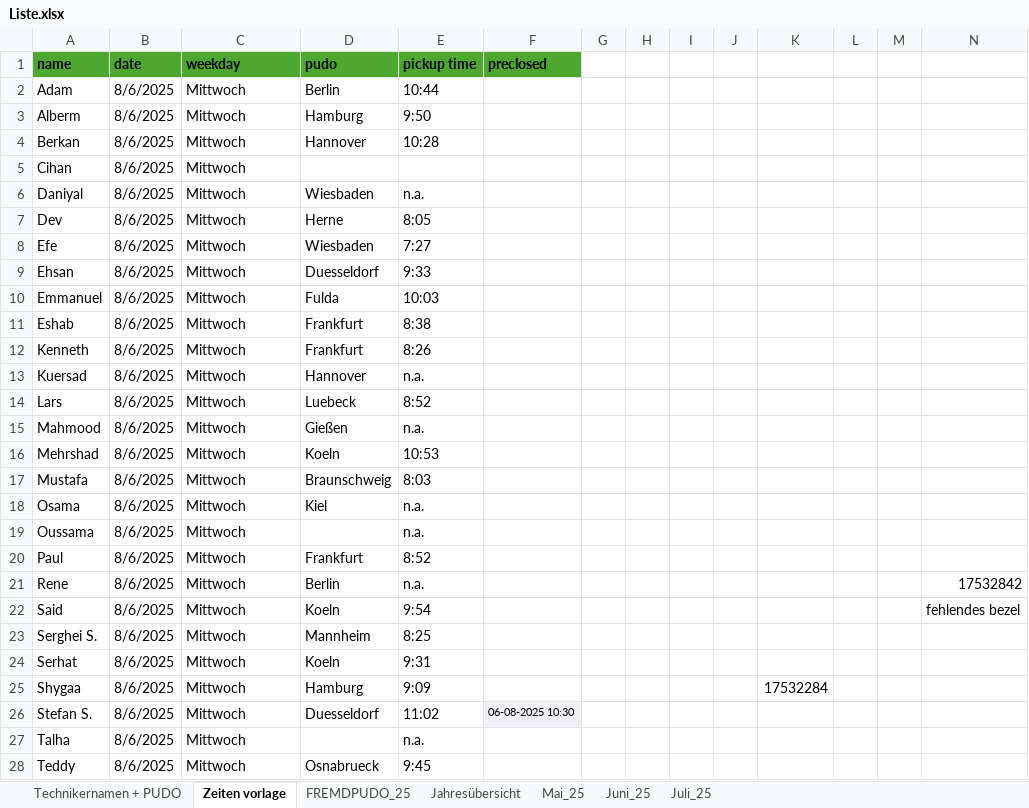
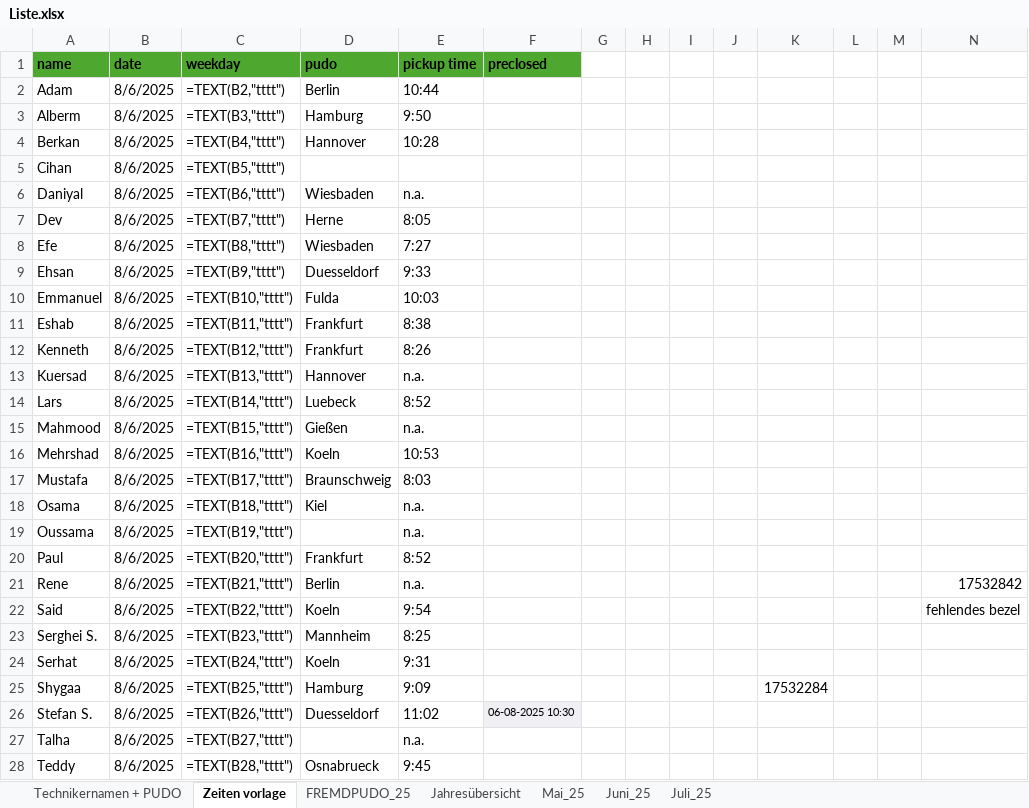
Before and after one commit to erenzmk/Dispatch, an Excel workbook: data/Liste.xlsx, sheet Zeiten vorlage, drawn as a sheet; only a part is shown; values as stored, in another font and other column widths than the file's, no borders; formulas without a stored value are shown as written; 1 other sheet too large or unreadable and not compared; the diff covers the shown part only; the diff names each change by its address in the sheet, - before the commit and + after, or states it on an @@ line.

```diff
--- a/data/Liste.xlsx (sheet Zeiten vorlage)
+++ b/data/Liste.xlsx (sheet Zeiten vorlage)
-C2 (weekday): Mittwoch
+C2 (weekday): =TEXT(B2,"tttt")
-C3 (weekday): Mittwoch
+C3 (weekday): =TEXT(B3,"tttt")
-C4 (weekday): Mittwoch
+C4 (weekday): =TEXT(B4,"tttt")
-C5 (weekday): Mittwoch
+C5 (weekday): =TEXT(B5,"tttt")
-C6 (weekday): Mittwoch
+C6 (weekday): =TEXT(B6,"tttt")
-C7 (weekday): Mittwoch
+C7 (weekday): =TEXT(B7,"tttt")
-C8 (weekday): Mittwoch
+C8 (weekday): =TEXT(B8,"tttt")
-C9 (weekday): Mittwoch
+C9 (weekday): =TEXT(B9,"tttt")
-C10 (weekday): Mittwoch
+C10 (weekday): =TEXT(B10,"tttt")
-C11 (weekday): Mittwoch
+C11 (weekday): =TEXT(B11,"tttt")
-C12 (weekday): Mittwoch
+C12 (weekday): =TEXT(B12,"tttt")
-C13 (weekday): Mittwoch
+C13 (weekday): =TEXT(B13,"tttt")
-C14 (weekday): Mittwoch
+C14 (weekday): =TEXT(B14,"tttt")
-C15 (weekday): Mittwoch
+C15 (weekday): =TEXT(B15,"tttt")
-C16 (weekday): Mittwoch
+C16 (weekday): =TEXT(B16,"tttt")
-C17 (weekday): Mittwoch
+C17 (weekday): =TEXT(B17,"tttt")
-C18 (weekday): Mittwoch
+C18 (weekday): =TEXT(B18,"tttt")
-C19 (weekday): Mittwoch
+C19 (weekday): =TEXT(B19,"tttt")
-C20 (weekday): Mittwoch
+C20 (weekday): =TEXT(B20,"tttt")
-C21 (weekday): Mittwoch
+C21 (weekday): =TEXT(B21,"tttt")
-C22 (weekday): Mittwoch
+C22 (weekday): =TEXT(B22,"tttt")
-C23 (weekday): Mittwoch
+C23 (weekday): =TEXT(B23,"tttt")
-C24 (weekday): Mittwoch
+C24 (weekday): =TEXT(B24,"tttt")
-C25 (weekday): Mittwoch
+C25 (weekday): =TEXT(B25,"tttt")
-C26 (weekday): Mittwoch
+C26 (weekday): =TEXT(B26,"tttt")
-C27 (weekday): Mittwoch
+C27 (weekday): =TEXT(B27,"tttt")
-C28 (weekday): Mittwoch
+C28 (weekday): =TEXT(B28,"tttt")
```
Also changed, not shown: 3 edited cells elsewhere in this sheet, sheet FREMDPUDO_25, sheet Juni_25, sheet Mai_25.
